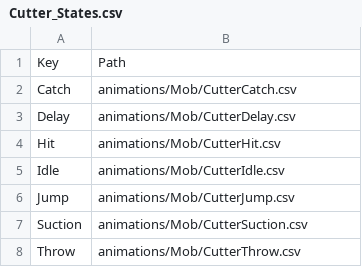
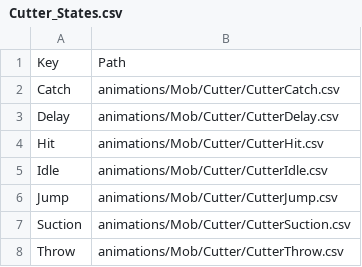
Before and after one commit to lee-jun-young1/kirby, a CSV file: Kirby-bin/animations/Mob/Cutter/Cutter_States.csv, drawn as a sheet.

```diff
--- a/Kirby-bin/animations/Mob/Cutter/Cutter_States.csv
+++ b/Kirby-bin/animations/Mob/Cutter/Cutter_States.csv
@@ -1,8 +1,8 @@
 Key,Path
-Catch,animations/Mob/CutterCatch.csv
-Delay,animations/Mob/CutterDelay.csv
-Hit,animations/Mob/CutterHit.csv
-Idle,animations/Mob/CutterIdle.csv
-Jump,animations/Mob/CutterJump.csv
-Suction,animations/Mob/CutterSuction.csv
-Throw,animations/Mob/CutterThrow.csv
+Catch,animations/Mob/Cutter/CutterCatch.csv
+Delay,animations/Mob/Cutter/CutterDelay.csv
+Hit,animations/Mob/Cutter/CutterHit.csv
+Idle,animations/Mob/Cutter/CutterIdle.csv
+Jump,animations/Mob/Cutter/CutterJump.csv
+Suction,animations/Mob/Cutter/CutterSuction.csv
+Throw,animations/Mob/Cutter/CutterThrow.csv
```
Also changed, not shown: Kirby-bin/data/ExampleScene_resources.csv, 8 other files.
